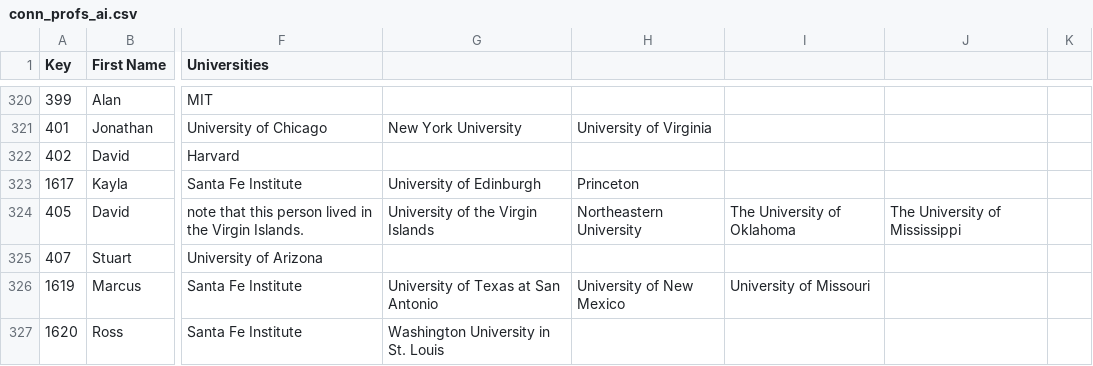
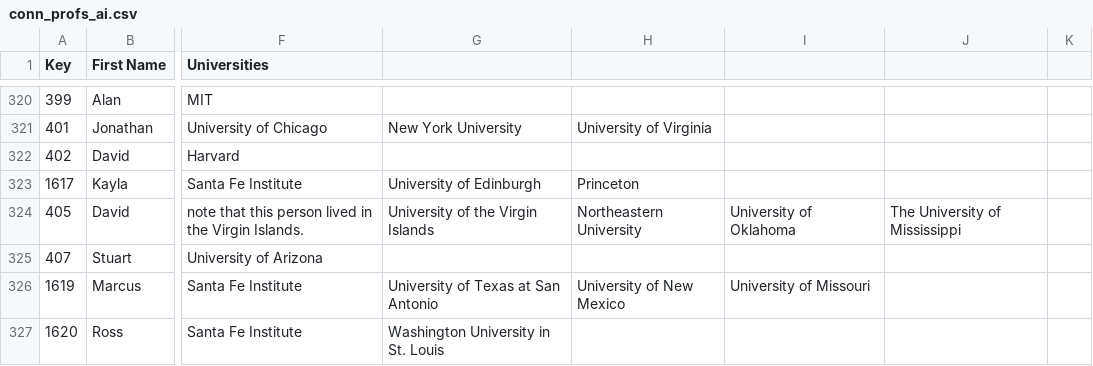
Before and after one commit to Ringy-Bell/Epstein_Universities, a CSV file: data/conn_profs_ai.csv, drawn as a sheet; only a part is shown, gaps mark what is left out; the diff names each change by its address in the sheet, - before the commit and + after, or states it on an @@ line.

```diff
--- a/data/conn_profs_ai.csv
+++ b/data/conn_profs_ai.csv
-I324: The University of Oklahoma
+I324: University of Oklahoma
```
Also changed, not shown: data/universities.csv.
